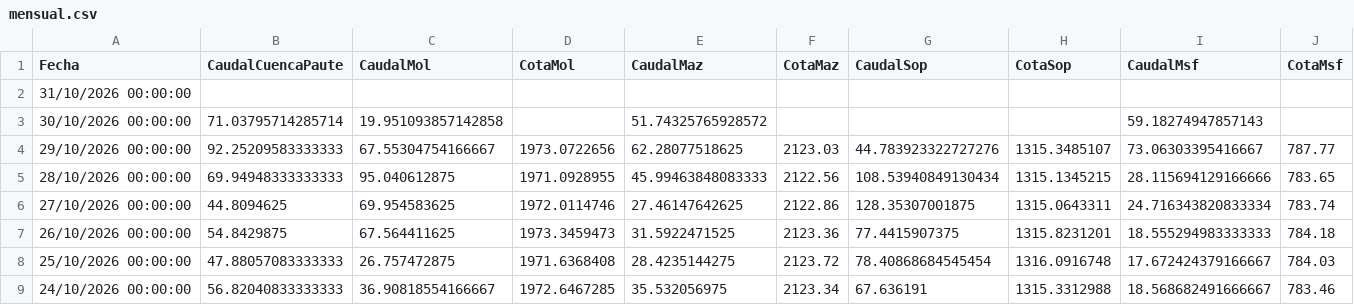
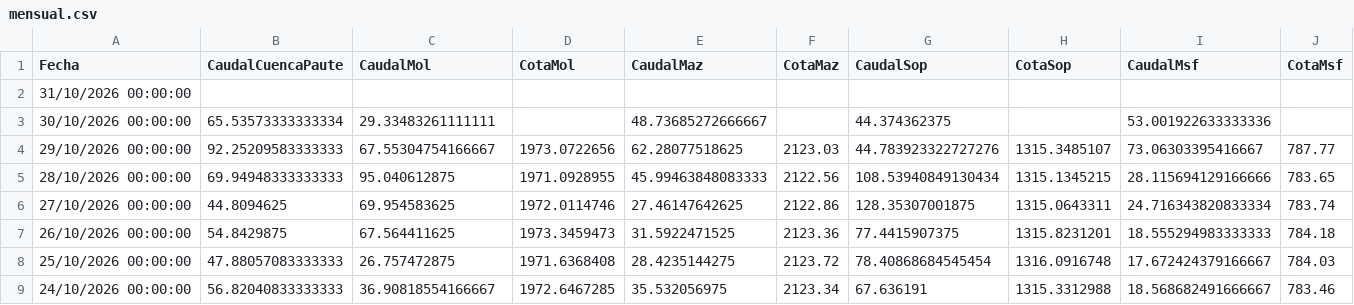
Before and after one commit to davidmunoz-create/hidroelectricamazar, a CSV file: data/mensual.csv, drawn as a sheet; only a part is shown.

```diff
--- a/data/mensual.csv
+++ b/data/mensual.csv
@@ -2,3 +2,3 @@ Fecha,CaudalCuencaPaute,CaudalMol,CotaMol,CaudalMaz,CotaMaz,CaudalSop,CotaSop,Ca
 "31/10/2026 00:00:00",,,,,,,,,
-"30/10/2026 00:00:00",71.03795714285714,19.951093857142858,,51.74325765928572,,,,59.18274947857143,
+"30/10/2026 00:00:00",65.53573333333334,29.33483261111111,,48.73685272666667,,44.374362375,,53.001922633333336,
 "29/10/2026 00:00:00",92.25209583333333,67.55304754166667,1973.0722656,62.28077518625,2123.03,44.783923322727276,1315.3485107,73.06303395416667,787.77
```
Also changed, not shown: data/diario.csv.
